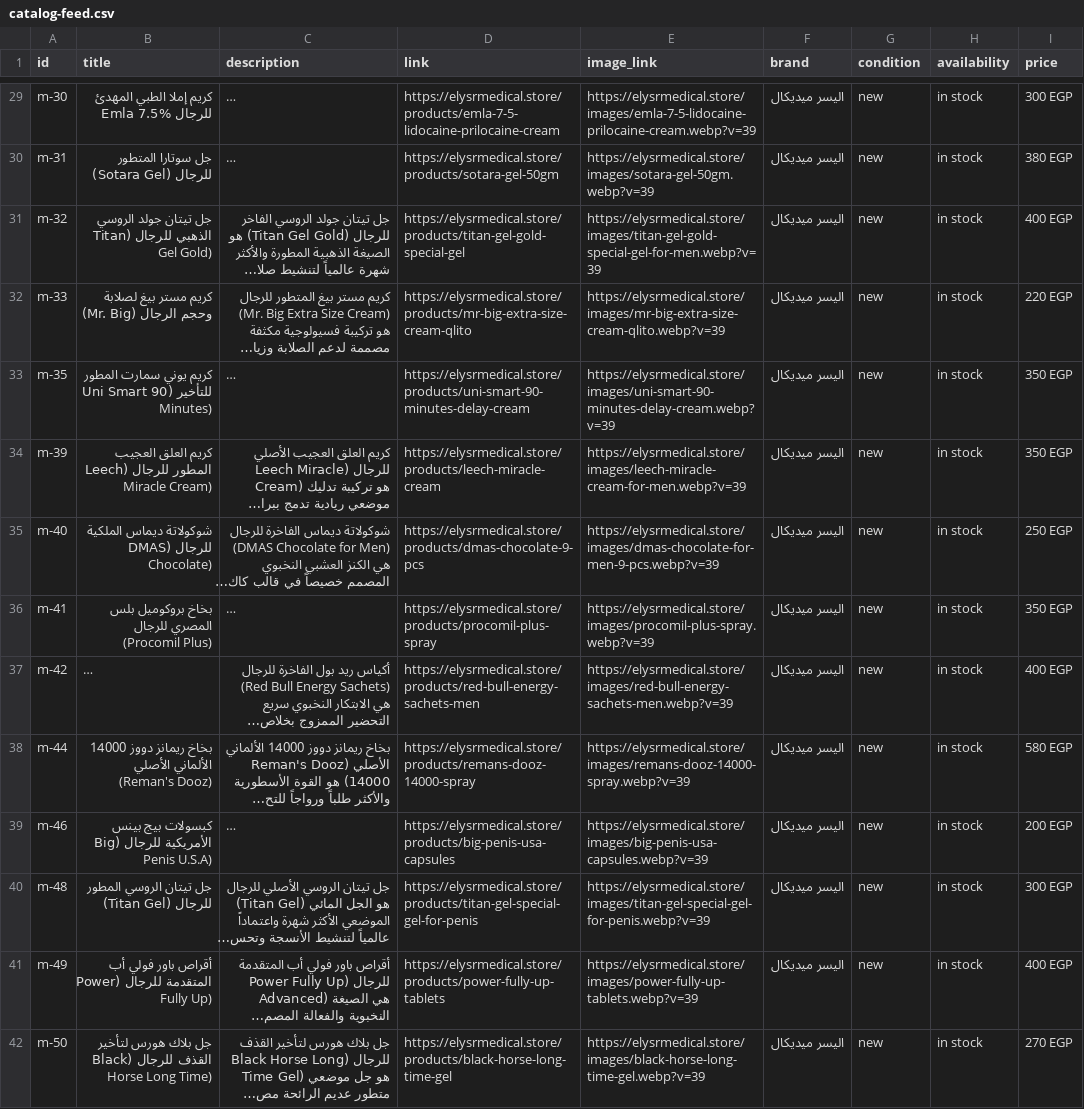
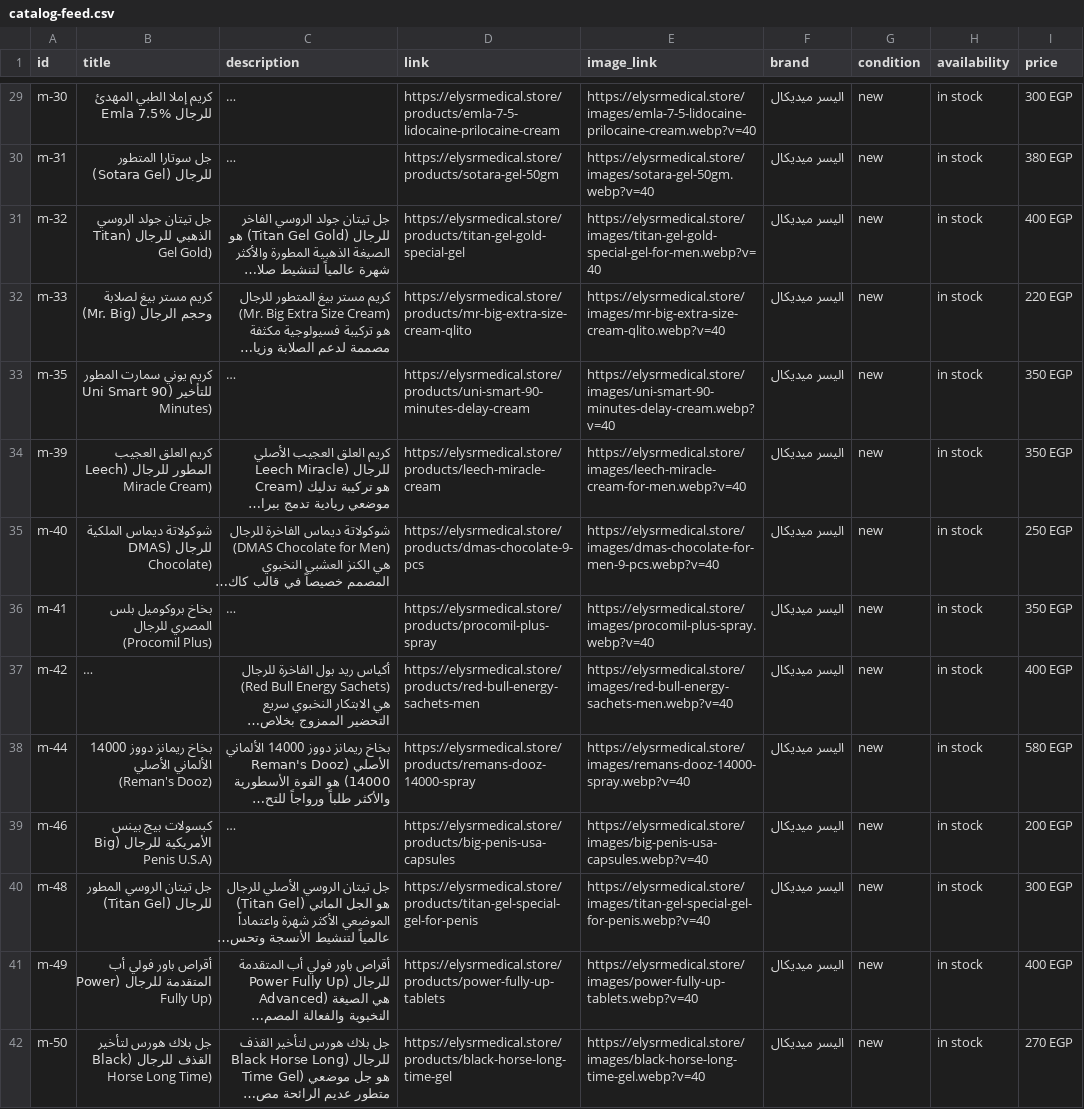
Before and after one commit to AhmedEideng/Elysr, a CSV file: public/catalog-feed.csv, drawn as a sheet; only a part is shown, gaps mark what is left out; long unchanged cells end in …; the diff covers the shown part only; the diff names each change by its address in the sheet, - before the commit and + after, or states it on an @@ line.

```diff
--- a/public/catalog-feed.csv
+++ b/public/catalog-feed.csv
-E29 (image_link): https://elysrmedical.store/images/emla-7-5-lidocaine-prilocaine-cream.webp?v=39
+E29 (image_link): https://elysrmedical.store/images/emla-7-5-lidocaine-prilocaine-cream.webp?v=40
-E30 (image_link): https://elysrmedical.store/images/sotara-gel-50gm.webp?v=39
+E30 (image_link): https://elysrmedical.store/images/sotara-gel-50gm.webp?v=40
-E31 (image_link): https://elysrmedical.store/images/titan-gel-gold-special-gel-for-men.webp?v=39
+E31 (image_link): https://elysrmedical.store/images/titan-gel-gold-special-gel-for-men.webp?v=40
-E32 (image_link): https://elysrmedical.store/images/mr-big-extra-size-cream-qlito.webp?v=39
+E32 (image_link): https://elysrmedical.store/images/mr-big-extra-size-cream-qlito.webp?v=40
-E33 (image_link): https://elysrmedical.store/images/uni-smart-90-minutes-delay-cream.webp?v=39
+E33 (image_link): https://elysrmedical.store/images/uni-smart-90-minutes-delay-cream.webp?v=40
-E34 (image_link): https://elysrmedical.store/images/leech-miracle-cream-for-men.webp?v=39
+E34 (image_link): https://elysrmedical.store/images/leech-miracle-cream-for-men.webp?v=40
-E35 (image_link): https://elysrmedical.store/images/dmas-chocolate-for-men-9-pcs.webp?v=39
+E35 (image_link): https://elysrmedical.store/images/dmas-chocolate-for-men-9-pcs.webp?v=40
-E36 (image_link): https://elysrmedical.store/images/procomil-plus-spray.webp?v=39
+E36 (image_link): https://elysrmedical.store/images/procomil-plus-spray.webp?v=40
-E37 (image_link): https://elysrmedical.store/images/red-bull-energy-sachets-men.webp?v=39
+E37 (image_link): https://elysrmedical.store/images/red-bull-energy-sachets-men.webp?v=40
-E38 (image_link): https://elysrmedical.store/images/remans-dooz-14000-spray.webp?v=39
+E38 (image_link): https://elysrmedical.store/images/remans-dooz-14000-spray.webp?v=40
-E39 (image_link): https://elysrmedical.store/images/big-penis-usa-capsules.webp?v=39
+E39 (image_link): https://elysrmedical.store/images/big-penis-usa-capsules.webp?v=40
-E40 (image_link): https://elysrmedical.store/images/titan-gel-special-gel-for-penis.webp?v=39
+E40 (image_link): https://elysrmedical.store/images/titan-gel-special-gel-for-penis.webp?v=40
-E41 (image_link): https://elysrmedical.store/images/power-fully-up-tablets.webp?v=39
+E41 (image_link): https://elysrmedical.store/images/power-fully-up-tablets.webp?v=40
-E42 (image_link): https://elysrmedical.store/images/black-horse-long-time-gel.webp?v=39
+E42 (image_link): https://elysrmedical.store/images/black-horse-long-time-gel.webp?v=40
```
Also changed, not shown: 64 edited cells elsewhere in this file, 4 other files.
